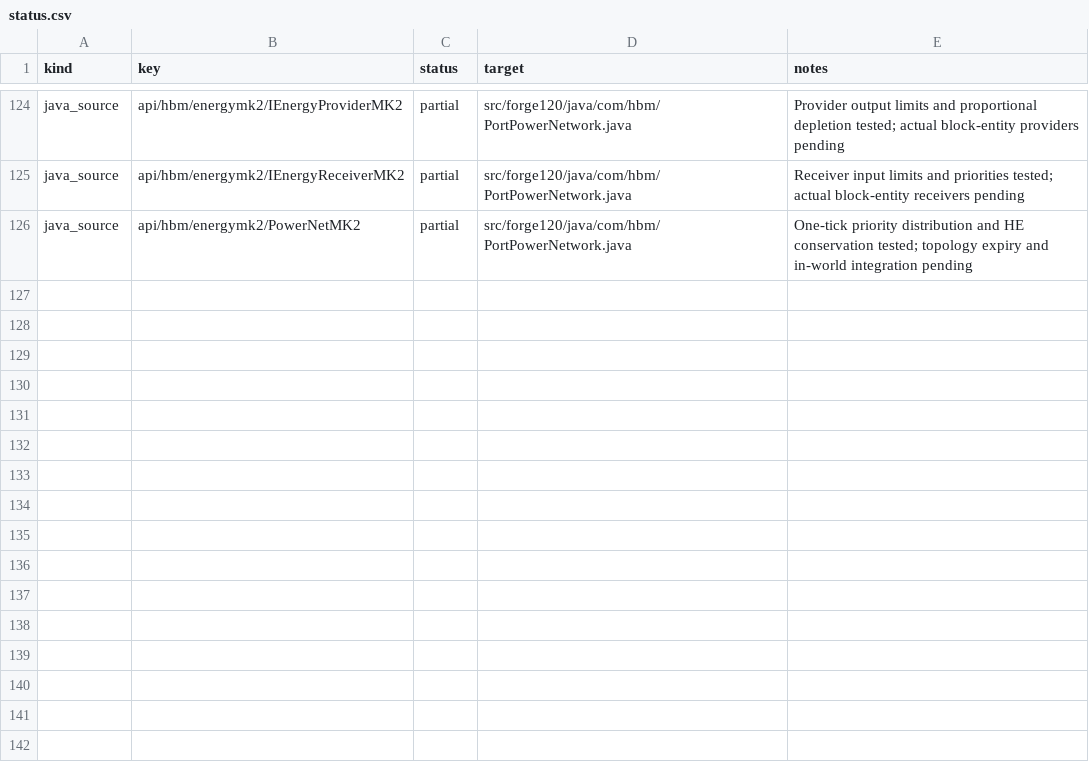
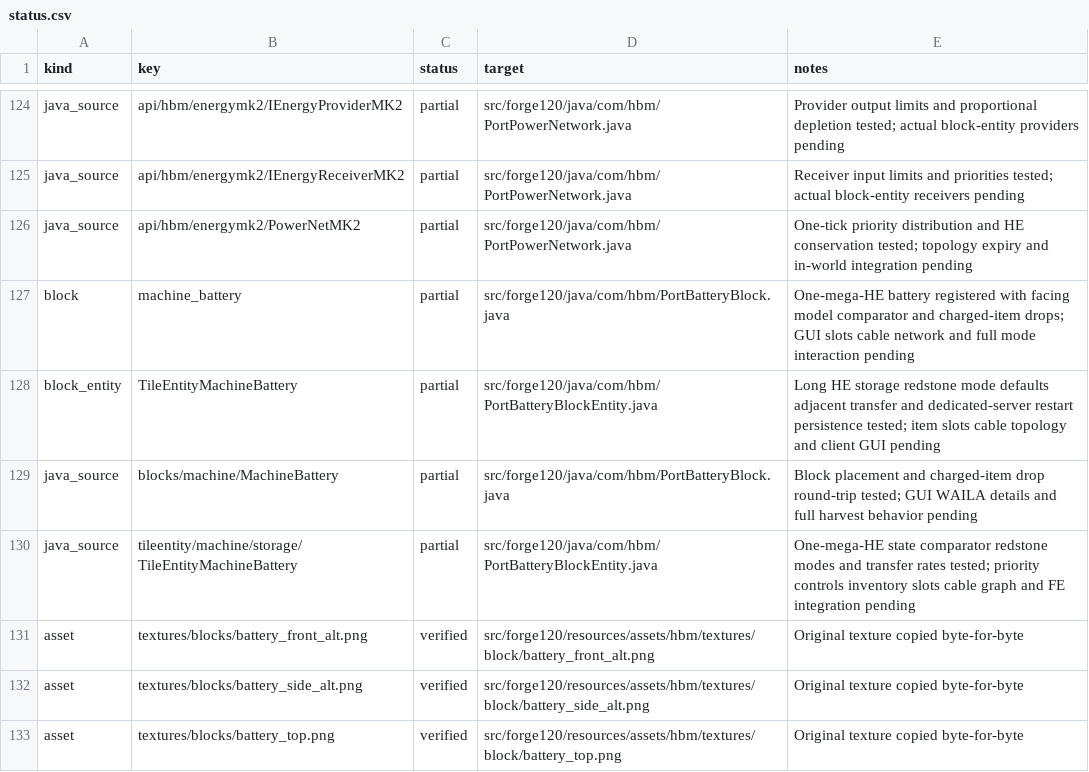
Before and after one commit to Captainpax/Hbm-s-Nuclear-Tech-GIT, a CSV file: docs/porting/status.csv, drawn as a sheet; only a part is shown, gaps mark what is left out.

Commit message:
Port first HE battery block and persistent charge

```diff
--- a/docs/porting/status.csv
+++ b/docs/porting/status.csv
@@ -126 +126,8 @@ java_source,api/hbm/energymk2/IEnergyReceiverMK2,partial,src/forge120/java/com/h
 java_source,api/hbm/energymk2/PowerNetMK2,partial,src/forge120/java/com/hbm/PortPowerNetwork.java,One-tick priority distribution and HE conservation tested; topology expiry and in-world integration pending
+block,machine_battery,partial,src/forge120/java/com/hbm/PortBatteryBlock.java,One-mega-HE battery registered with facing model comparator and charged-item drops; GUI slots cable network and full mode interaction pending
+block_entity,TileEntityMachineBattery,partial,src/forge120/java/com/hbm/PortBatteryBlockEntity.java,Long HE storage redstone mode defaults adjacent transfer and dedicated-server restart persistence tested; item slots cable topology and client GUI pending
+java_source,blocks/machine/MachineBattery,partial,src/forge120/java/com/hbm/PortBatteryBlock.java,Block placement and charged-item drop round-trip tested; GUI WAILA details and full harvest behavior pending
+java_source,tileentity/machine/storage/TileEntityMachineBattery,partial,src/forge120/java/com/hbm/PortBatteryBlockEntity.java,One-mega-HE state comparator redstone modes and transfer rates tested; priority controls inventory slots cable graph and FE integration pending
+asset,textures/blocks/battery_front_alt.png,verified,src/forge120/resources/assets/hbm/textures/block/battery_front_alt.png,Original texture copied byte-for-byte
+asset,textures/blocks/battery_side_alt.png,verified,src/forge120/resources/assets/hbm/textures/block/battery_side_alt.png,Original texture copied byte-for-byte
+asset,textures/blocks/battery_top.png,verified,src/forge120/resources/assets/hbm/textures/block/battery_top.png,Original texture copied byte-for-byte
```
Also changed, not shown: 20 other files.
